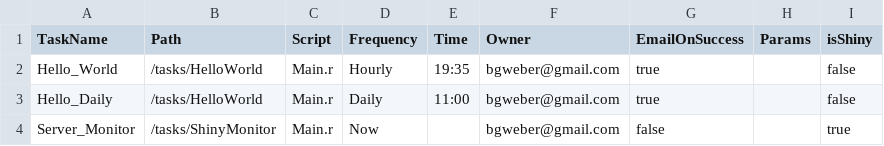
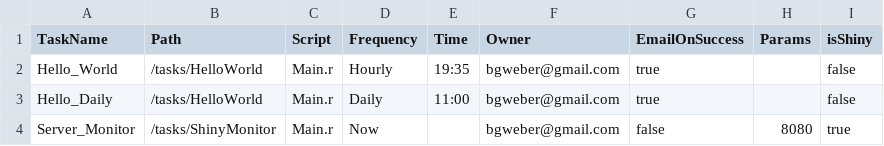
Before and after one commit to bgweber/RServer, a CSV file: tasks/Schedule.csv, drawn as a sheet.

Commit message:
Update Schedule.csv

```diff
--- a/tasks/Schedule.csv
+++ b/tasks/Schedule.csv
@@ -3,2 +3,2 @@ Hello_World,/tasks/HelloWorld,Main.r,Hourly,19:35, bgweber@gmail.com, true,,fals
 Hello_Daily,/tasks/HelloWorld,Main.r,Daily,11:00, bgweber@gmail.com, true,,false
-Server_Monitor,/tasks/ShinyMonitor,Main.r,Now,, bgweber@gmail.com, false,,true
+Server_Monitor,/tasks/ShinyMonitor,Main.r,Now,, bgweber@gmail.com, false,8080,true
```
